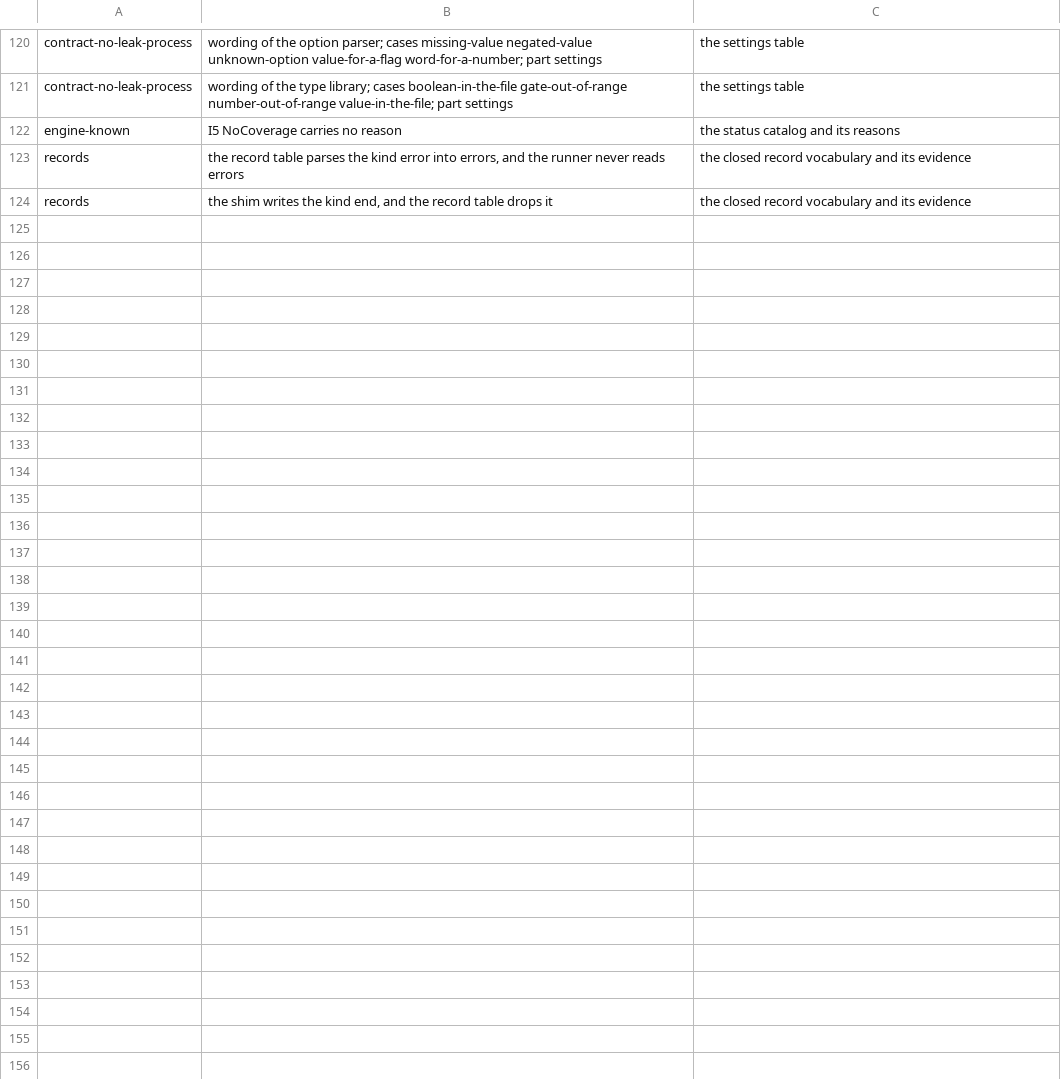
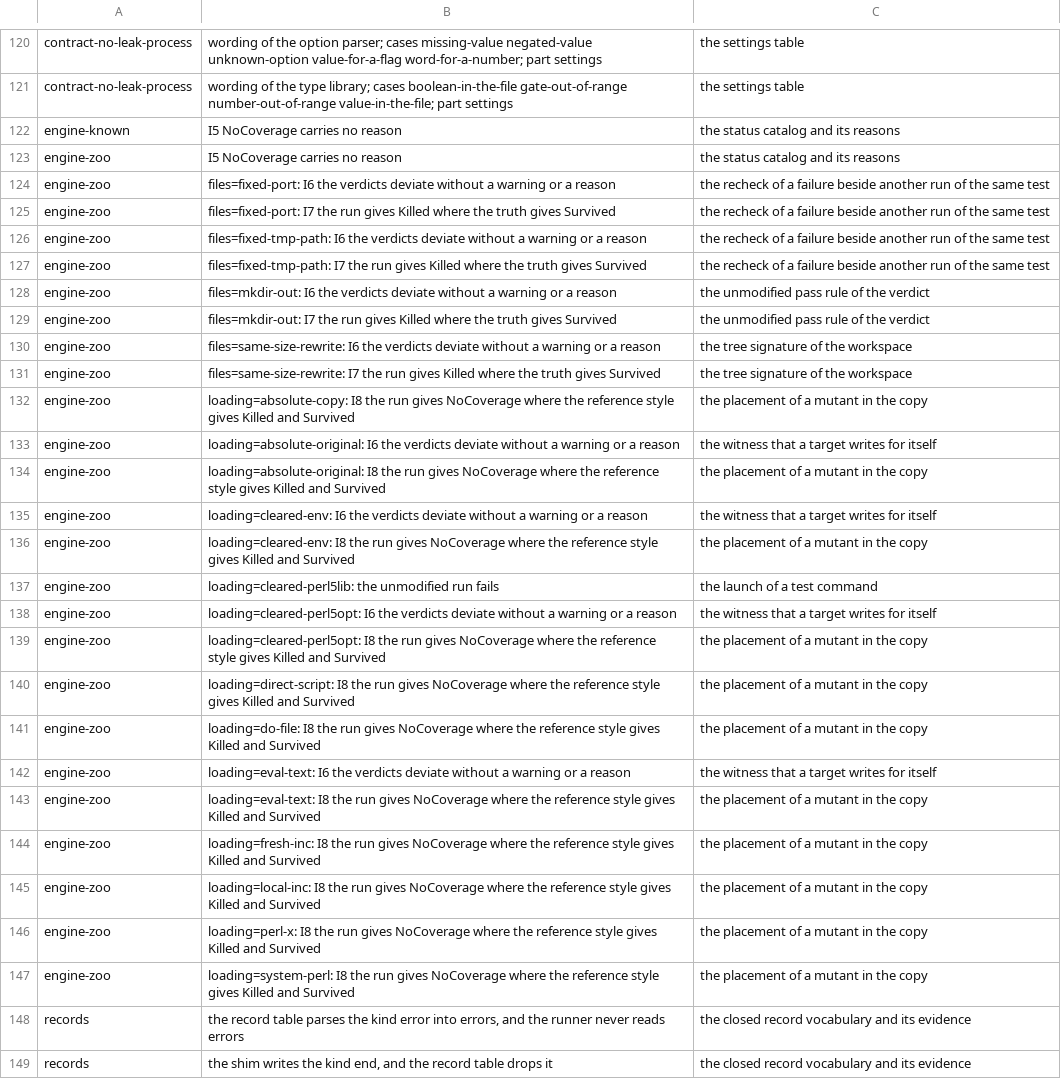
Before and after one commit to P4suta/Test-Mutation, a TSV file: t/open-findings.tsv, drawn as a sheet; only a part is shown, gaps mark what is left out.

Commit message:
test(discovery): measure hostile tests by loading style and by file damage
The zoo writes the cells of one known-answer project under one behavior for each member.
Seventeen members load the cells in different ways and share one project and one run.
Ten members change files, take a fixed path, a port, or a lock, and each gets a project of its own.
Every member first passes under prove in a copy, so a failure in the unmodified run of the tool is a finding.
The verdicts of a member must equal those of the plain style and the truth of the cells.
A deviation needs a warning that names the member, or a status with a reason.
The run found eleven loading styles that receive no mutant, four of them without a word.
It found four kinds of test that turn a survivor of the truth into a detected mutant of the report.

```diff
--- a/t/open-findings.tsv
+++ b/t/open-findings.tsv
@@ -122,2 +122,27 @@ contract-no-leak-process	wording of the type library; cases boolean-in-the-file
 engine-known	I5 NoCoverage carries no reason	the status catalog and its reasons
+engine-zoo	I5 NoCoverage carries no reason	the status catalog and its reasons
+engine-zoo	files=fixed-port: I6 the verdicts deviate without a warning or a reason	the recheck of a failure beside another run of the same test
+engine-zoo	files=fixed-port: I7 the run gives Killed where the truth gives Survived	the recheck of a failure beside another run of the same test
+engine-zoo	files=fixed-tmp-path: I6 the verdicts deviate without a warning or a reason	the recheck of a failure beside another run of the same test
+engine-zoo	files=fixed-tmp-path: I7 the run gives Killed where the truth gives Survived	the recheck of a failure beside another run of the same test
+engine-zoo	files=mkdir-out: I6 the verdicts deviate without a warning or a reason	the unmodified pass rule of the verdict
+engine-zoo	files=mkdir-out: I7 the run gives Killed where the truth gives Survived	the unmodified pass rule of the verdict
+engine-zoo	files=same-size-rewrite: I6 the verdicts deviate without a warning or a reason	the tree signature of the workspace
+engine-zoo	files=same-size-rewrite: I7 the run gives Killed where the truth gives Survived	the tree signature of the workspace
+engine-zoo	loading=absolute-copy: I8 the run gives NoCoverage where the reference style gives Killed and Survived	the placement of a mutant in the copy
+engine-zoo	loading=absolute-original: I6 the verdicts deviate without a warning or a reason	the witness that a target writes for itself
+engine-zoo	loading=absolute-original: I8 the run gives NoCoverage where the reference style gives Killed and Survived	the placement of a mutant in the copy
+engine-zoo	loading=cleared-env: I6 the verdicts deviate without a warning or a reason	the witness that a target writes for itself
+engine-zoo	loading=cleared-env: I8 the run gives NoCoverage where the reference style gives Killed and Survived	the placement of a mutant in the copy
+engine-zoo	loading=cleared-perl5lib: the unmodified run fails	the launch of a test command
+engine-zoo	loading=cleared-perl5opt: I6 the verdicts deviate without a warning or a reason	the witness that a target writes for itself
+engine-zoo	loading=cleared-perl5opt: I8 the run gives NoCoverage where the reference style gives Killed and Survived	the placement of a mutant in the copy
+engine-zoo	loading=direct-script: I8 the run gives NoCoverage where the reference style gives Killed and Survived	the placement of a mutant in the copy
+engine-zoo	loading=do-file: I8 the run gives NoCoverage where the reference style gives Killed and Survived	the placement of a mutant in the copy
+engine-zoo	loading=eval-text: I6 the verdicts deviate without a warning or a reason	the witness that a target writes for itself
+engine-zoo	loading=eval-text: I8 the run gives NoCoverage where the reference style gives Killed and Survived	the placement of a mutant in the copy
+engine-zoo	loading=fresh-inc: I8 the run gives NoCoverage where the reference style gives Killed and Survived	the placement of a mutant in the copy
+engine-zoo	loading=local-inc: I8 the run gives NoCoverage where the reference style gives Killed and Survived	the placement of a mutant in the copy
+engine-zoo	loading=perl-x: I8 the run gives NoCoverage where the reference style gives Killed and Survived	the placement of a mutant in the copy
+engine-zoo	loading=system-perl: I8 the run gives NoCoverage where the reference style gives Killed and Survived	the placement of a mutant in the copy
 records	the record table parses the kind error into errors, and the runner never reads errors	the closed record vocabulary and its evidence
```
Also changed, not shown: 9 other files.
